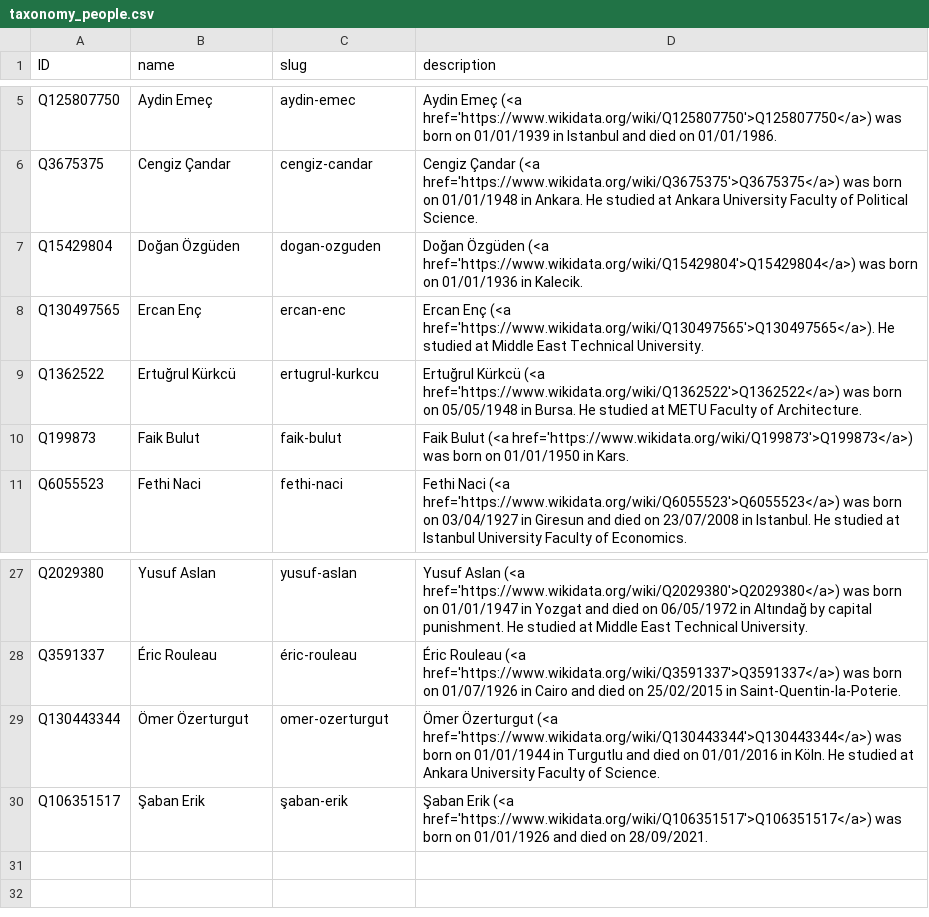
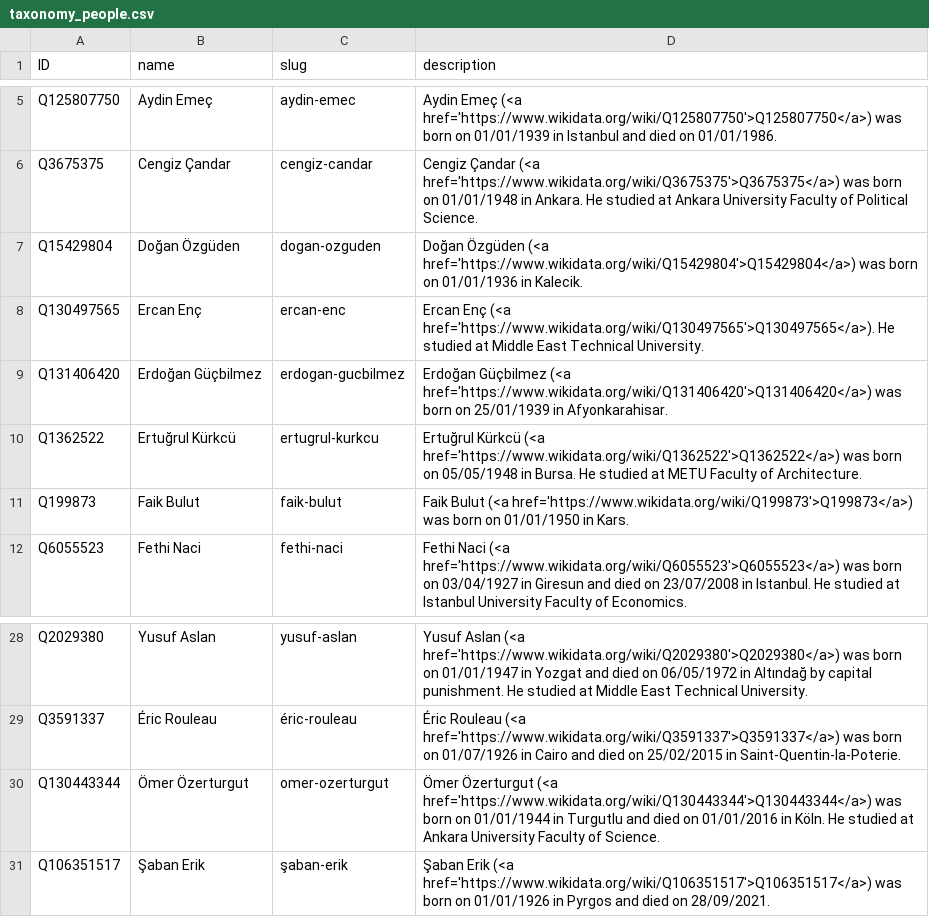
Before and after one commit to sol-idarities/Website-Taxonomies, a CSV file: taxonomy_people.csv, drawn as a sheet; only a part is shown, gaps mark what is left out.

Commit message:
Update taxonomy_people.csv

```diff
--- a/taxonomy_people.csv
+++ b/taxonomy_people.csv
@@ -8,2 +8,3 @@ Q15429804,Doğan Özgüden,dogan-ozguden,Doğan Özgüden (<a href='https://www.
 Q130497565,Ercan Enç,ercan-enc,Ercan Enç (<a href='https://www.wikidata.org/wiki/Q130497565'>Q130497565</a>). He studied at Middle East Technical University.
+Q131406420,Erdoğan Güçbilmez,erdogan-gucbilmez,Erdoğan Güçbilmez (<a href='https://www.wikidata.org/wiki/Q131406420'>Q131406420</a>) was born on 25/01/1939 in Afyonkarahisar.
 Q1362522,Ertuğrul Kürkcü,ertugrul-kurkcu,Ertuğrul Kürkcü (<a href='https://www.wikidata.org/wiki/Q1362522'>Q1362522</a>) was born on 05/05/1948 in Bursa. He studied at METU Faculty of Architecture.
@@ -29,2 +30,2 @@ Q3591337,Éric Rouleau,éric-rouleau,Éric Rouleau (<a href='https://www.wikidat
 Q130443344,Ömer Özerturgut,omer-ozerturgut,Ömer Özerturgut (<a href='https://www.wikidata.org/wiki/Q130443344'>Q130443344</a>) was born on 01/01/1944 in Turgutlu and died on 01/01/2016 in Köln. He studied at Ankara University Faculty of Science.
-Q106351517,Şaban Erik,şaban-erik,Şaban Erik (<a href='https://www.wikidata.org/wiki/Q106351517'>Q106351517</a>) was born on 01/01/1926 and died on 28/09/2021.
+Q106351517,Şaban Erik,şaban-erik,Şaban Erik (<a href='https://www.wikidata.org/wiki/Q106351517'>Q106351517</a>) was born on 01/01/1926 in Pyrgos and died on 28/09/2021.
```
